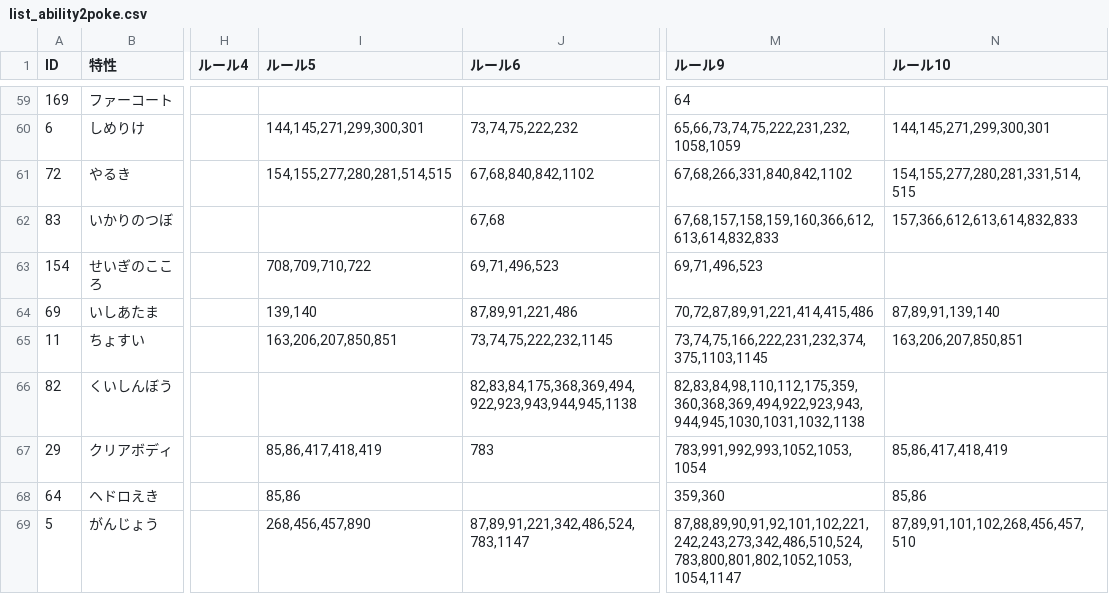
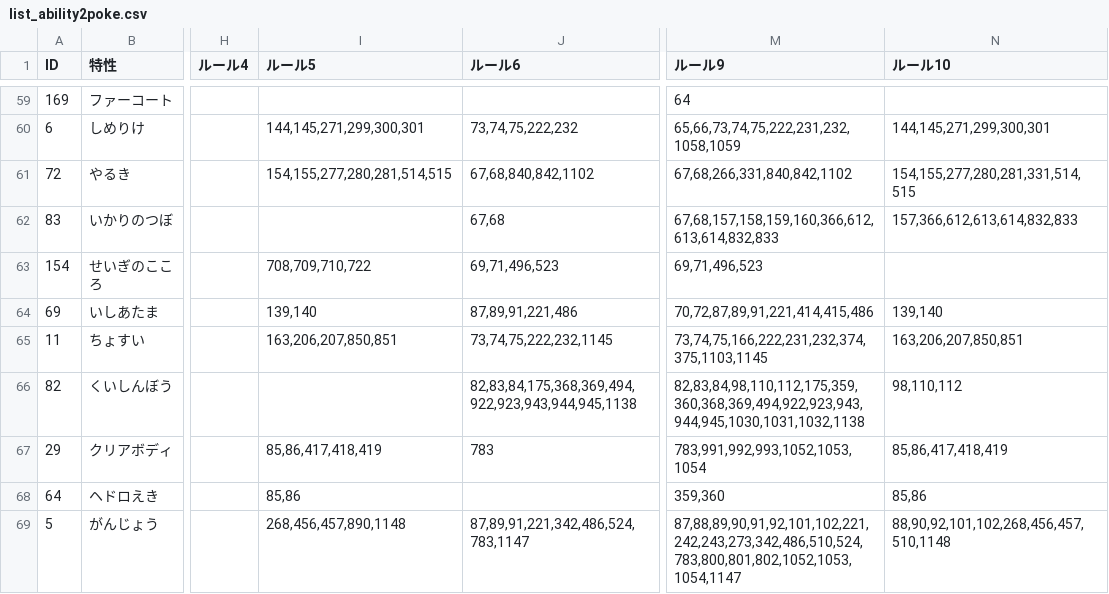
Before and after one commit to kosakasakas/kosakasakas.github.io, a CSV file: pokelist/db/list_ability2poke.csv, drawn as a sheet; only a part is shown, gaps mark what is left out; the diff covers the shown part only; the diff names each change by its address in the sheet, - before the commit and + after, or states it on an @@ line.

```diff
--- a/pokelist/db/list_ability2poke.csv
+++ b/pokelist/db/list_ability2poke.csv
-N64 (ルール10): 87,89,91,139,140
+N64 (ルール10): 139,140
-N66 (ルール10): (empty)
+N66 (ルール10): 98,110,112
-I69 (ルール5): 268,456,457,890
+I69 (ルール5): 268,456,457,890,1148
-N69 (ルール10): 87,89,91,101,102,268,456,457,510
+N69 (ルール10): 88,90,92,101,102,268,456,457,510,1148
```
Also changed, not shown: 3 added rows and 32 edited cells elsewhere in this file, pokelist/db/def_dex_paldea.csv, pokelist/db/list_speed.csv, 7 other files.
